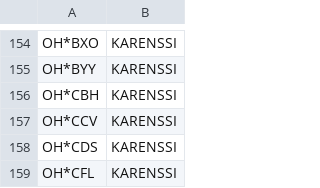
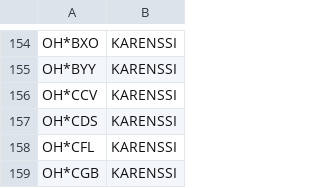
Before and after one commit to OH6AD/koolit, a TSV file: oh-callsigns.tsv, drawn as a sheet; only a part is shown, gaps mark what is left out; the shorter side is filled out with more unchanged rows.

Commit message:
Update call signs

```diff
--- a/oh-callsigns.tsv
+++ b/oh-callsigns.tsv
@@ -155,3 +155,2 @@ OH*BXO	KARENSSI
 OH*BYY	KARENSSI	
-OH*CBH	KARENSSI	
 OH*CCV	KARENSSI	
```
